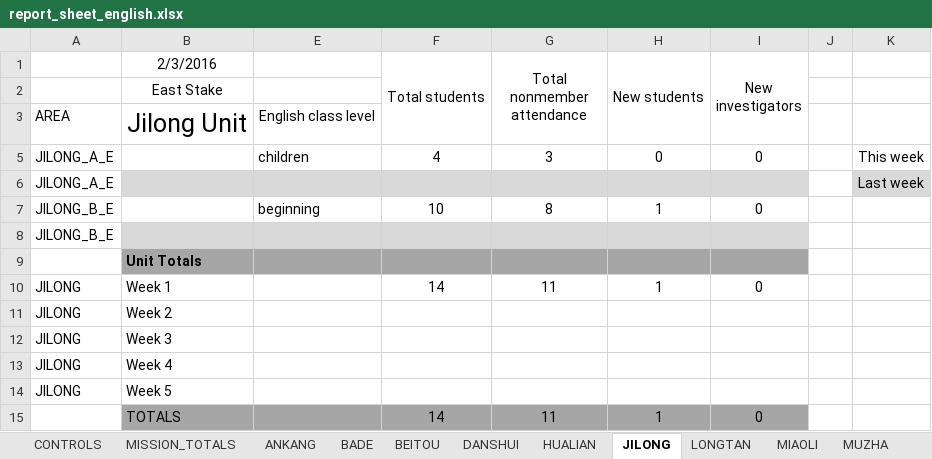
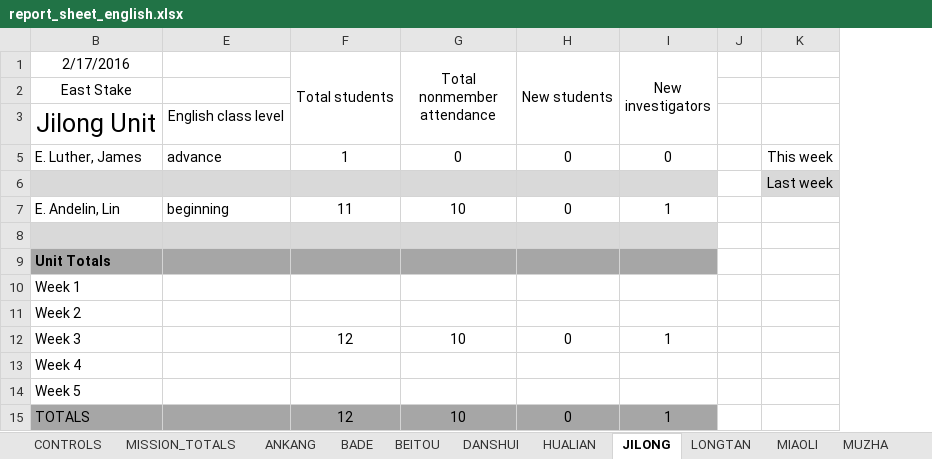
Before and after one commit to taiwantaipeimission/ARPS, an Excel workbook: report/Debug/report_sheet_english.xlsx, sheet JILONG, drawn as a sheet; values as stored, in another font and other column widths than the file's, no borders; removed rows and columns are numbered as before the commit, all else as after; the diff names each change by its address in the sheet, - before the commit and + after, or states it on an @@ line.

```diff
--- a/report/Debug/report_sheet_english.xlsx (sheet JILONG)
+++ b/report/Debug/report_sheet_english.xlsx (sheet JILONG)
@@ column A hidden, row 3: AREA; row 6: JILONG_A_E; rows 8-14: JILONG_B_E |  | JILONG | JILONG | JILONG | JILONG | JILONG @@
-B1: 2/3/2016
+B1: 2/17/2016
-row 5: JILONG_A_E |  | children | 4 | 3 | 0 | 0 |  | This week
+row 5: E. Luther, James | advance | 1 | 0 | 0 | 0 |  | This week
-row 7: JILONG_B_E |  | beginning | 10 | 8 | 1 | 0
+row 7: E. Andelin, Lin | beginning | 11 | 10 | 0 | 1
-F10 (Total students): 14
+F10 (Total students): (empty)
-G10 (Total nonmember attendance): 11
+G10 (Total nonmember attendance): (empty)
-H10 (New students): 1
+H10 (New students): (empty)
-I10 (New investigators): 0
+I10 (New investigators): (empty)
-F12 (Total students): (empty)
+F12 (Total students): 12
-G12 (Total nonmember attendance): (empty)
+G12 (Total nonmember attendance): 10
-H12 (New students): (empty)
+H12 (New students): 0
-I12 (New investigators): (empty)
+I12 (New investigators): 1
-F15 (Total students): 14
+F15 (Total students): 12
-G15 (Total nonmember attendance): 11
+G15 (Total nonmember attendance): 10
-H15 (New students): 1
+H15 (New students): 0
-I15 (New investigators): 0
+I15 (New investigators): 1
```
Also changed, not shown: sheet DATA_BY_COMP, sheet DATA_BY_UNIT, sheet TAOYUAN_1_2, sheet TAOYUAN_3, sheet XINZHU, sheet SANCHONG, 29 more sheets, formulas that keep their value, hidden cells, 15 other files.
